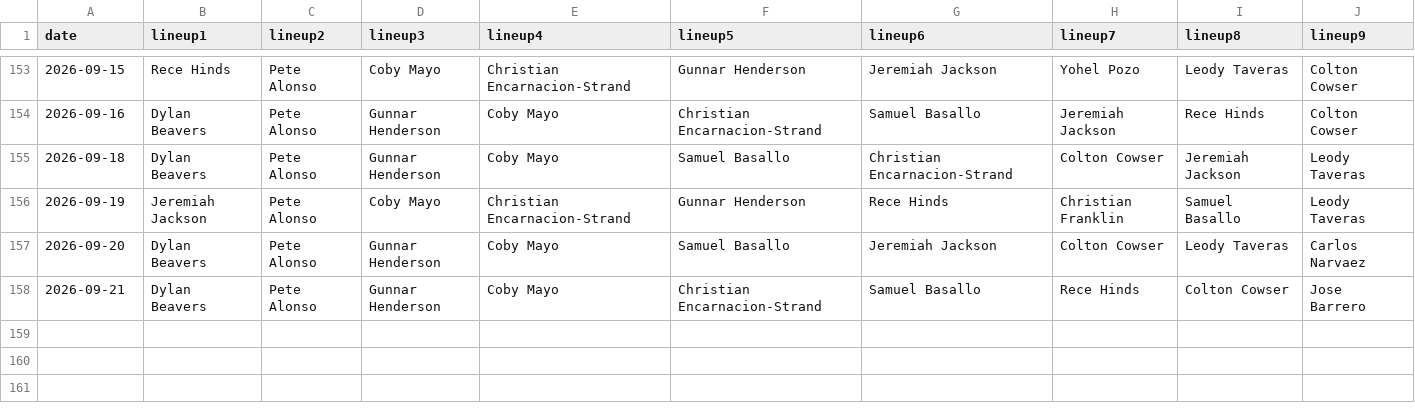
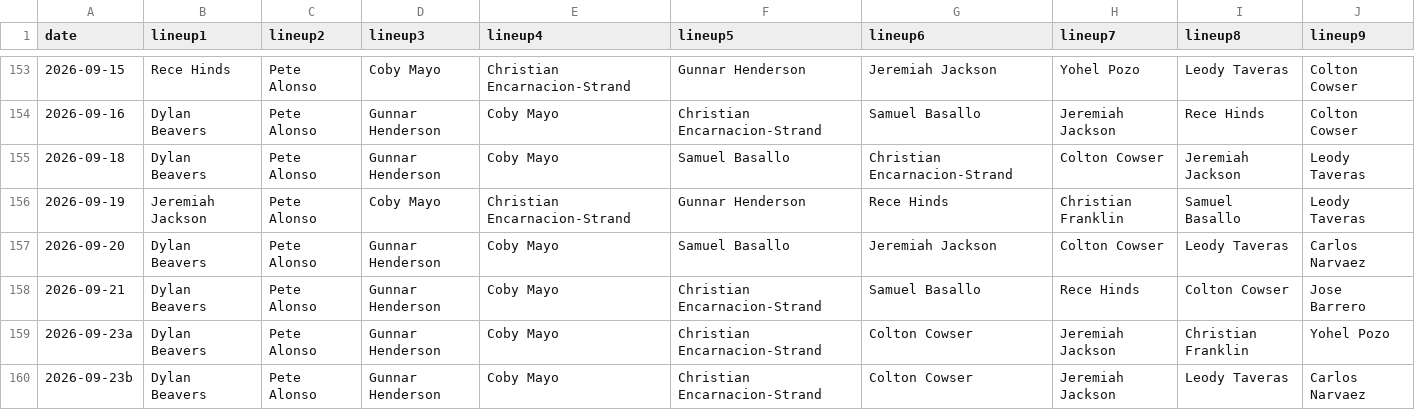
Before and after one commit to fantasy-toolz/batting-order, a CSV file: data/2026/BAL.csv, drawn as a sheet; only a part is shown, gaps mark what is left out.

```diff
--- a/data/2026/BAL.csv
+++ b/data/2026/BAL.csv
@@ -158 +158,3 @@ date,lineup1,lineup2,lineup3,lineup4,lineup5,lineup6,lineup7,lineup8,lineup9,
 2026-09-21, Dylan Beavers, Pete Alonso, Gunnar Henderson, Coby Mayo, Christian Encarnacion-Strand, Samuel Basallo, Rece Hinds, Colton Cowser, Jose Barrero,
+2026-09-23a, Dylan Beavers, Pete Alonso, Gunnar Henderson, Coby Mayo, Christian Encarnacion-Strand, Colton Cowser, Jeremiah Jackson, Christian Franklin, Yohel Pozo,
+2026-09-23b, Dylan Beavers, Pete Alonso, Gunnar Henderson, Coby Mayo, Christian Encarnacion-Strand, Colton Cowser, Jeremiah Jackson, Leody Taveras, Carlos Narvaez,
```
Also changed, not shown: data/2026/CWS.csv, data/2026/KC.csv, 31 other files.
